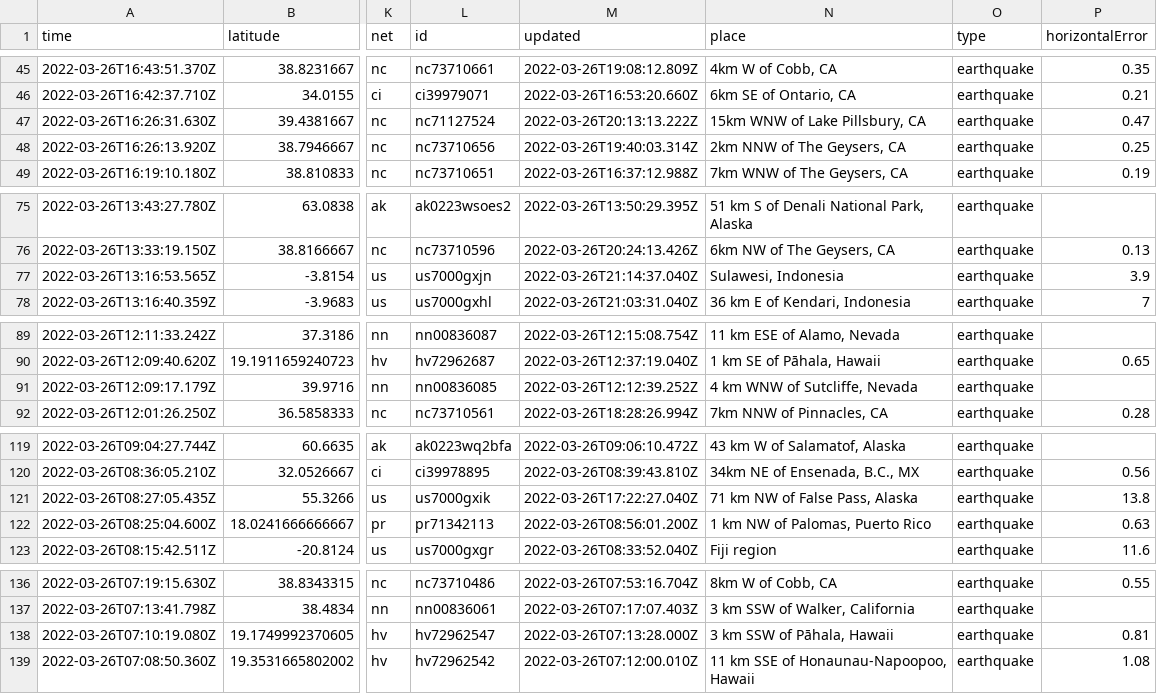
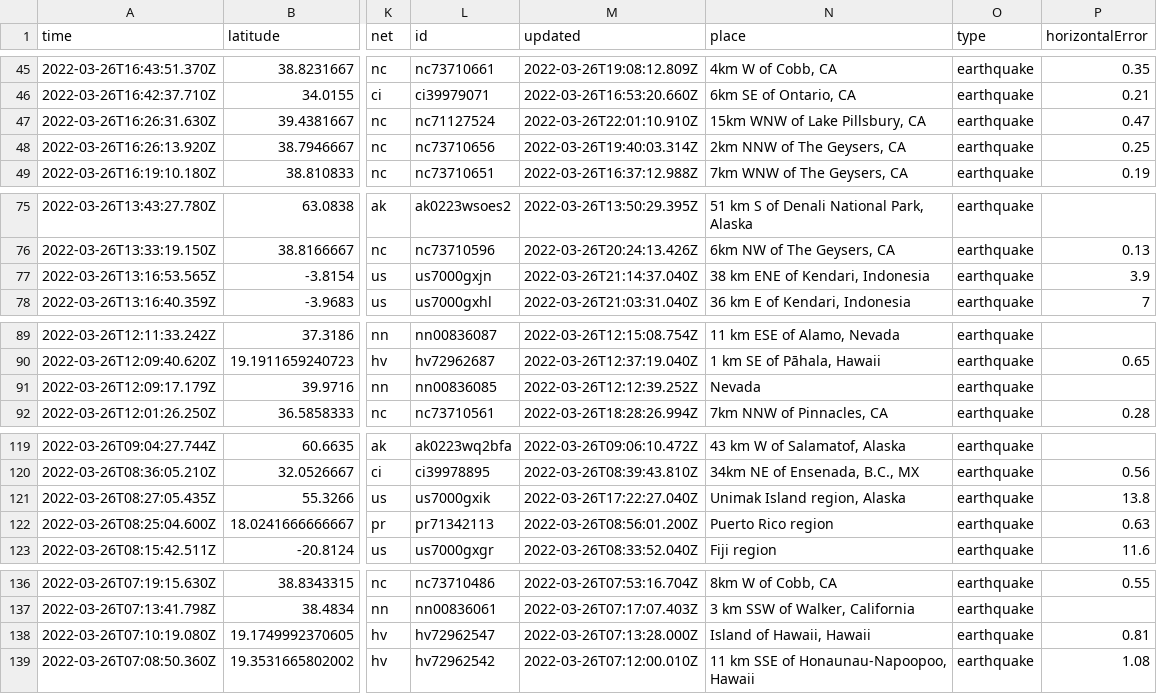
Before and after one commit to adriandgarcia/nicar2022_github_actions, a CSV file: usgs_current.csv, drawn as a sheet; only a part is shown, gaps mark what is left out; the diff covers the shown part only; the diff names each change by its address in the sheet, - before the commit and + after, or states it on an @@ line.

```diff
--- a/usgs_current.csv
+++ b/usgs_current.csv
-M47 (updated): 2022-03-26T20:13:13.222Z
+M47 (updated): 2022-03-26T22:01:10.910Z
-N77 (place): Sulawesi, Indonesia
+N77 (place): 38 km ENE of Kendari, Indonesia
-N91 (place): 4 km WNW of Sutcliffe, Nevada
+N91 (place): Nevada
-N121 (place): 71 km NW of False Pass, Alaska
+N121 (place): Unimak Island region, Alaska
-N122 (place): 1 km NW of Palomas, Puerto Rico
+N122 (place): Puerto Rico region
-N138 (place): 3 km SSW of Pāhala, Hawaii
+N138 (place): Island of Hawaii, Hawaii
```
Also changed, not shown: 2 added rows, 6 removed rows and 5 edited cells elsewhere in this file, 1 other file.
